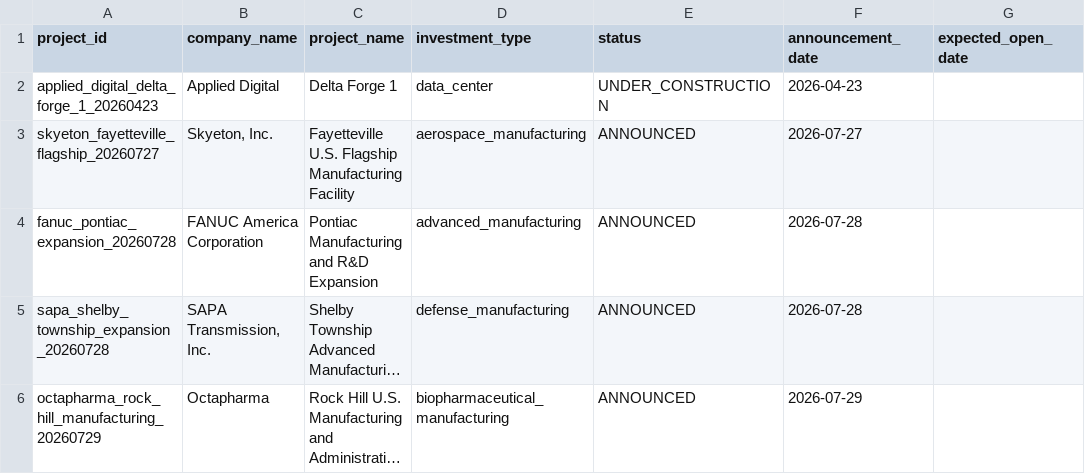
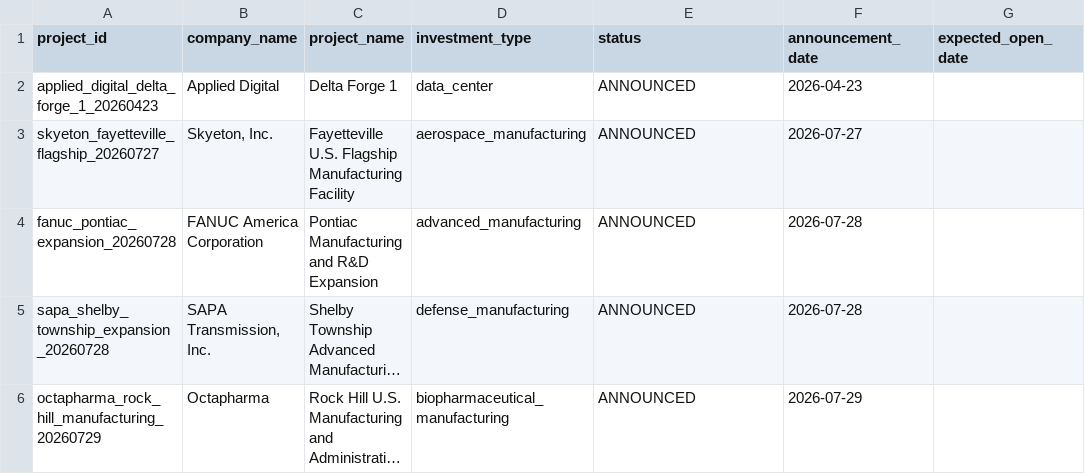
Before and after one commit to omi-swiss/neighborhood-investment-intelligence, a CSV file: reference/private_investment_projects.csv, drawn as a sheet; only a part is shown; long unchanged cells end in …; the diff names each change by its address in the sheet, - before the commit and + after, or states it on an @@ line.

```diff
--- a/reference/private_investment_projects.csv
+++ b/reference/private_investment_projects.csv
-E2 (status): UNDER_CONSTRUCTION
+E2 (status): ANNOUNCED
```
Also changed, not shown: 37 other files.
